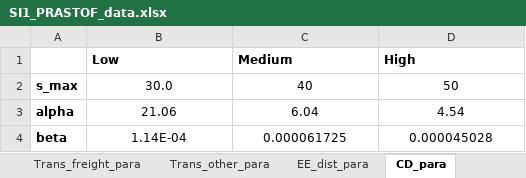
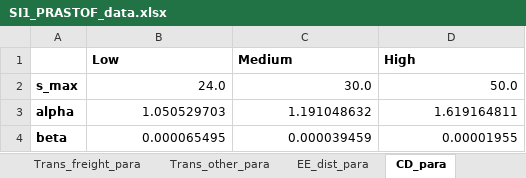
Before and after one commit to jpedneault/PRASTOF, an Excel workbook: doc/SI1_PRASTOF_data.xlsx, sheet CD_para, drawn as a sheet; values as stored, in another font and other column widths than the file's, no borders; the diff names each change by its address in the sheet, - before the commit and + after, or states it on an @@ line.

```diff
--- a/doc/SI1_PRASTOF_data.xlsx (sheet CD_para)
+++ b/doc/SI1_PRASTOF_data.xlsx (sheet CD_para)
-B2 (Low): 30.0
+B2 (Low): 24.0
-B2:D4 alignment: center
+B2:D4 alignment: right
-C2 (Medium): 40
+C2 (Medium): 30.0
-D2 (High): 50
+D2 (High): 50.0
-B3 (Low): 21.06
+B3 (Low): 1.050529703
-C3 (Medium): 6.04
+C3 (Medium): 1.191048632
-D3 (High): 4.54
+D3 (High): 1.619164811
-B4 (Low): 1.14E-04
+B4 (Low): 0.000065495
-C4 (Medium): 0.000061725
+C4 (Medium): 0.000039459
-D4 (High): 0.000045028
+D4 (High): 0.00001955
```
Also changed, not shown: sheet CD, sheet CoverSheet, sheet Alu_content, formulas that keep their value, charts or pictures, 3 other files.
